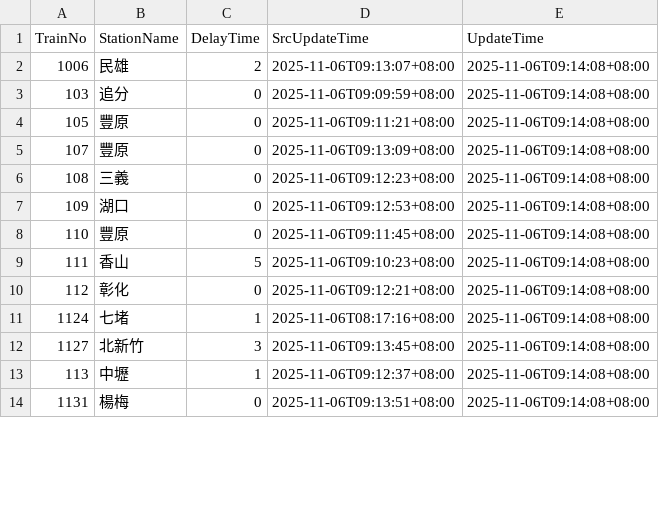
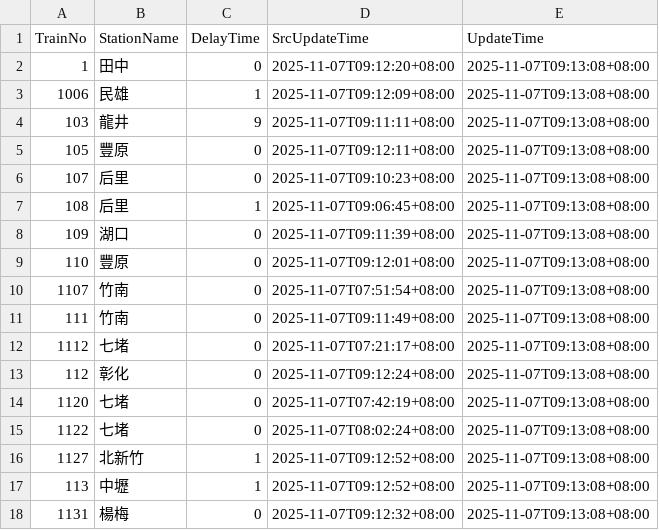
Before and after one commit to funfun0912/Open-Platform-Software-Mid, a CSV file: api.csv, drawn as a sheet; only a part is shown; the diff covers the shown part only.

Commit message:
Update data

```diff
--- a/api.csv
+++ b/api.csv
@@ -1,14 +1,18 @@
 TrainNo,StationName,DelayTime,SrcUpdateTime,UpdateTime
-1006,民雄,2,2025-11-06T09:13:07+08:00,2025-11-06T09:14:08+08:00
-103,追分,0,2025-11-06T09:09:59+08:00,2025-11-06T09:14:08+08:00
-105,豐原,0,2025-11-06T09:11:21+08:00,2025-11-06T09:14:08+08:00
-107,豐原,0,2025-11-06T09:13:09+08:00,2025-11-06T09:14:08+08:00
-108,三義,0,2025-11-06T09:12:23+08:00,2025-11-06T09:14:08+08:00
-109,湖口,0,2025-11-06T09:12:53+08:00,2025-11-06T09:14:08+08:00
-110,豐原,0,2025-11-06T09:11:45+08:00,2025-11-06T09:14:08+08:00
-111,香山,5,2025-11-06T09:10:23+08:00,2025-11-06T09:14:08+08:00
-112,彰化,0,2025-11-06T09:12:21+08:00,2025-11-06T09:14:08+08:00
-1124,七堵,1,2025-11-06T08:17:16+08:00,2025-11-06T09:14:08+08:00
-1127,北新竹,3,2025-11-06T09:13:45+08:00,2025-11-06T09:14:08+08:00
-113,中壢,1,2025-11-06T09:12:37+08:00,2025-11-06T09:14:08+08:00
-1131,楊梅,0,2025-11-06T09:13:51+08:00,2025-11-06T09:14:08+08:00
+1,田中,0,2025-11-07T09:12:20+08:00,2025-11-07T09:13:08+08:00
+1006,民雄,1,2025-11-07T09:12:09+08:00,2025-11-07T09:13:08+08:00
+103,龍井,9,2025-11-07T09:11:11+08:00,2025-11-07T09:13:08+08:00
+105,豐原,0,2025-11-07T09:12:11+08:00,2025-11-07T09:13:08+08:00
+107,后里,0,2025-11-07T09:10:23+08:00,2025-11-07T09:13:08+08:00
+108,后里,1,2025-11-07T09:06:45+08:00,2025-11-07T09:13:08+08:00
+109,湖口,0,2025-11-07T09:11:39+08:00,2025-11-07T09:13:08+08:00
+110,豐原,0,2025-11-07T09:12:01+08:00,2025-11-07T09:13:08+08:00
+1107,竹南,0,2025-11-07T07:51:54+08:00,2025-11-07T09:13:08+08:00
+111,竹南,0,2025-11-07T09:11:49+08:00,2025-11-07T09:13:08+08:00
+1112,七堵,0,2025-11-07T07:21:17+08:00,2025-11-07T09:13:08+08:00
+112,彰化,0,2025-11-07T09:12:24+08:00,2025-11-07T09:13:08+08:00
+1120,七堵,0,2025-11-07T07:42:19+08:00,2025-11-07T09:13:08+08:00
+1122,七堵,0,2025-11-07T08:02:24+08:00,2025-11-07T09:13:08+08:00
+1127,北新竹,1,2025-11-07T09:12:52+08:00,2025-11-07T09:13:08+08:00
+113,中壢,1,2025-11-07T09:12:52+08:00,2025-11-07T09:13:08+08:00
+1131,楊梅,0,2025-11-07T09:12:32+08:00,2025-11-07T09:13:08+08:00
```
Also changed, not shown: 4 removed rows and 34 edited cells elsewhere in this file.
